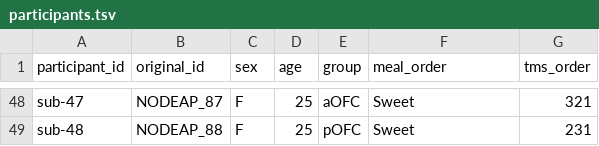
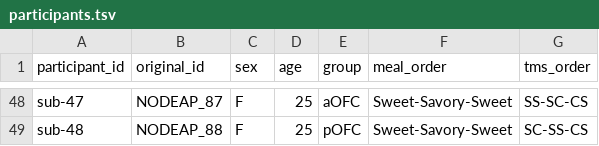
Before and after one commit to OpenNeuroDatasets/ds006693, a TSV file: participants.tsv, drawn as a sheet; only a part is shown, gaps mark what is left out; the diff covers the shown part only; the diff names each change by its address in the sheet, - before the commit and + after, or states it on an @@ line.

```diff
--- a/participants.tsv
+++ b/participants.tsv
-F48:F49 (meal_order): Sweet
+F48:F49 (meal_order): Sweet-Savory-Sweet
-G48 (tms_order): 321
+G48 (tms_order): SS-SC-CS
-G49 (tms_order): 231
+G49 (tms_order): SC-SS-CS
```
Also changed, not shown: 92 edited cells elsewhere in this file, 3 other files.
